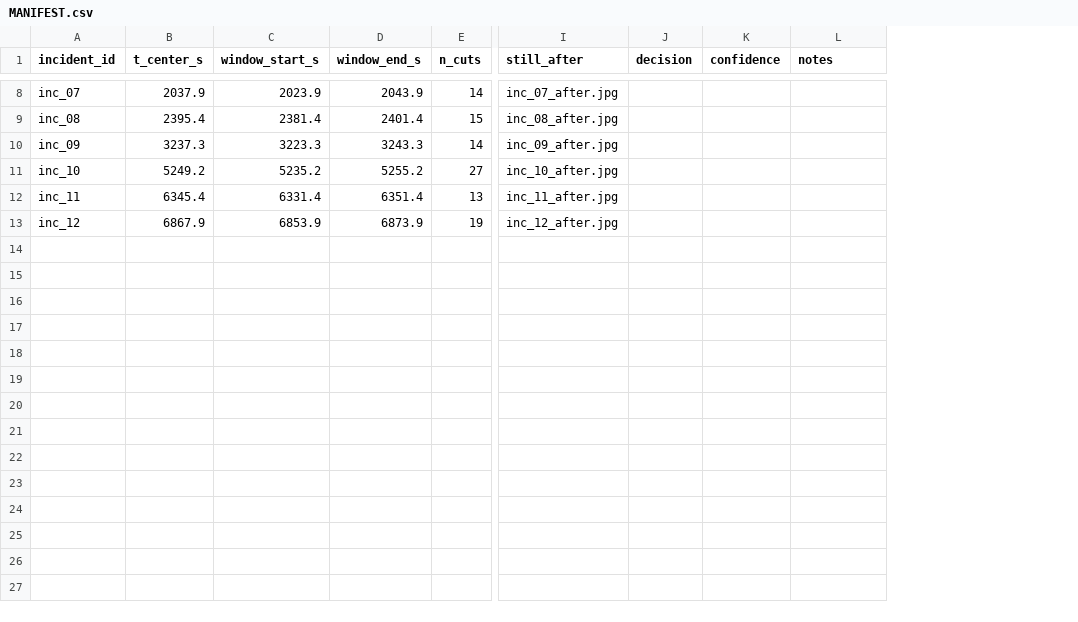
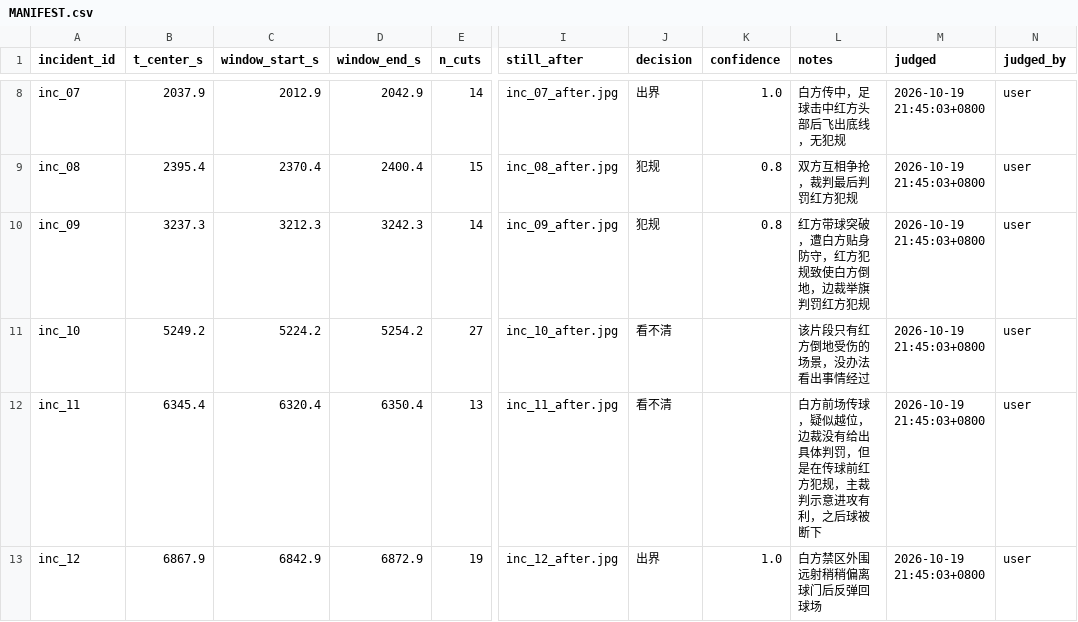
Before and after one commit to 110-lii/zynq-yolo, a CSV file: data/samples/incidents/MANIFEST.csv, drawn as a sheet; only a part is shown, gaps mark what is left out; the diff covers the shown part only; the diff names each change by its address in the sheet, - before the commit and + after, or states it on an @@ line.

```diff
--- a/data/samples/incidents/MANIFEST.csv
+++ b/data/samples/incidents/MANIFEST.csv
+column M (judged), rows 8-13: all 2026-10-19 21:45:03+0800
+column N (judged_by), rows 8-13: all user
-C8 (window_start_s): 2023.9
+C8 (window_start_s): 2012.9
-D8 (window_end_s): 2043.9
+D8 (window_end_s): 2042.9
-J8 (decision): (empty)
+J8 (decision): 出界
-K8 (confidence): (empty)
+K8 (confidence): 1.0
-L8 (notes): (empty)
+L8 (notes): 白方传中，足球击中红方头部后飞出底线，无犯规
-C9 (window_start_s): 2381.4
+C9 (window_start_s): 2370.4
-D9 (window_end_s): 2401.4
+D9 (window_end_s): 2400.4
-J9:J10 (decision): (empty)
+J9:J10 (decision): 犯规
-K9:K10 (confidence): (empty)
+K9:K10 (confidence): 0.8
-L9 (notes): (empty)
+L9 (notes): 双方互相争抢，裁判最后判罚红方犯规
-C10 (window_start_s): 3223.3
+C10 (window_start_s): 3212.3
-D10 (window_end_s): 3243.3
+D10 (window_end_s): 3242.3
-L10 (notes): (empty)
+L10 (notes): 红方带球突破，遭白方贴身防守，红方犯规致使白方倒地，边裁举旗判罚红方犯规
-C11 (window_start_s): 5235.2
+C11 (window_start_s): 5224.2
-D11 (window_end_s): 5255.2
+D11 (window_end_s): 5254.2
-J11:J12 (decision): (empty)
+J11:J12 (decision): 看不清
-L11 (notes): (empty)
+L11 (notes): 该片段只有红方倒地受伤的场景，没办法看出事情经过
-C12 (window_start_s): 6331.4
+C12 (window_start_s): 6320.4
-D12 (window_end_s): 6351.4
+D12 (window_end_s): 6350.4
-L12 (notes): (empty)
+L12 (notes): 白方前场传球，疑似越位，边裁没有给出具体判罚，但是在传球前红方犯规，主裁判示意进攻有利，之后球被断下
-C13 (window_start_s): 6853.9
+C13 (window_start_s): 6842.9
-D13 (window_end_s): 6873.9
+D13 (window_end_s): 6872.9
-J13 (decision): (empty)
+J13 (decision): 出界
-K13 (confidence): (empty)
+K13 (confidence): 1.0
-L13 (notes): (empty)
+L13 (notes): 白方禁区外围远射稍稍偏离球门后反弹回球场
```
Also changed, not shown: 30 edited cells elsewhere in this file, 14 other files.
